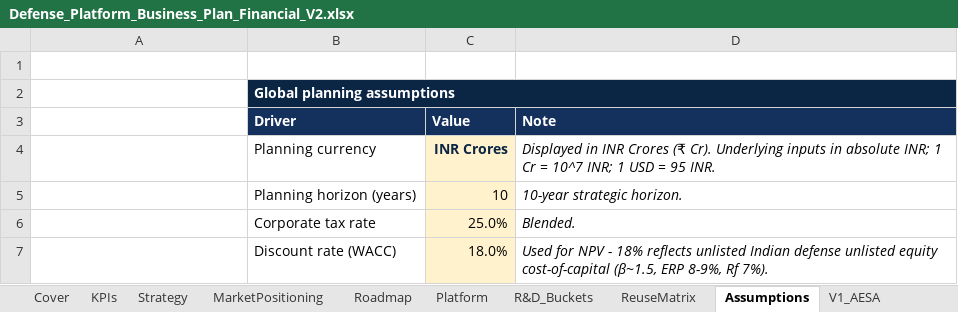
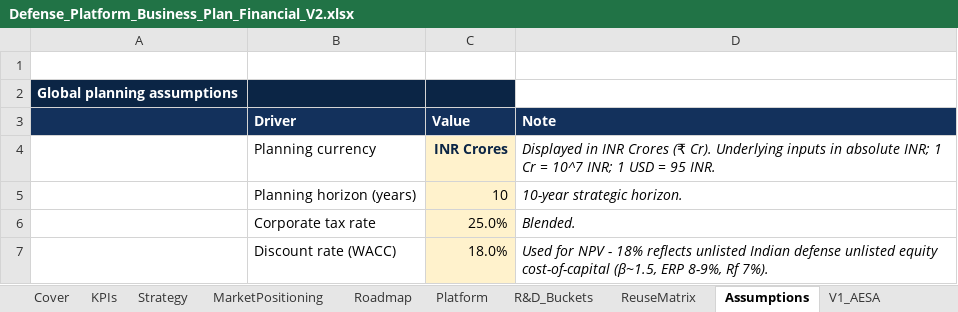
Before and after one commit to subscr221/NDAD-Business-Plan, an Excel workbook: Defense_Platform_Business_Plan_Financial_V2.xlsx, sheet Assumptions, drawn as a sheet; only a part is shown; values as stored, in another font and other column widths than the file's, no borders; removed rows and columns are numbered as before the commit, all else as after; the diff names each change by its address in the sheet, - before the commit and + after, or states it on an @@ line.

Commit message:
Add new business plan documents for investor and defense platform
- Created 'trodynamics_Business_Plan_V4_final.docx' for investor planning.
- Created 'Defense_Platform_Business_Plan_Financial_V2.xlsx' for financial analysis of defense platform.

```diff
--- a/Defense_Platform_Business_Plan_Financial_V2.xlsx (sheet Assumptions)
+++ b/Defense_Platform_Business_Plan_Financial_V2.xlsx (sheet Assumptions)
-row 2:  | Global planning assumptions
+row 2: Global planning assumptions
-A3 fill: none
+A3 fill: #13315C
```
Also changed, not shown: sheet ReuseMatrix, sheet R&D_Buckets, sheet R&D_NRE, sheet V6_MilAI, sheet Backlog, charts or pictures, 6 other files.
